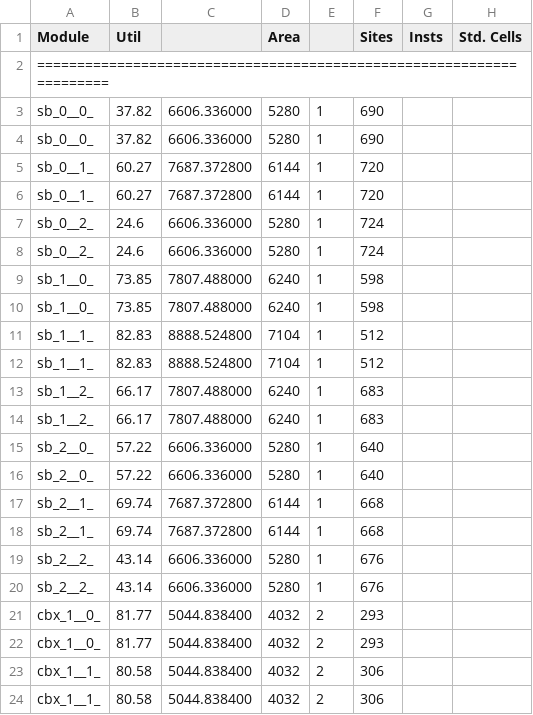
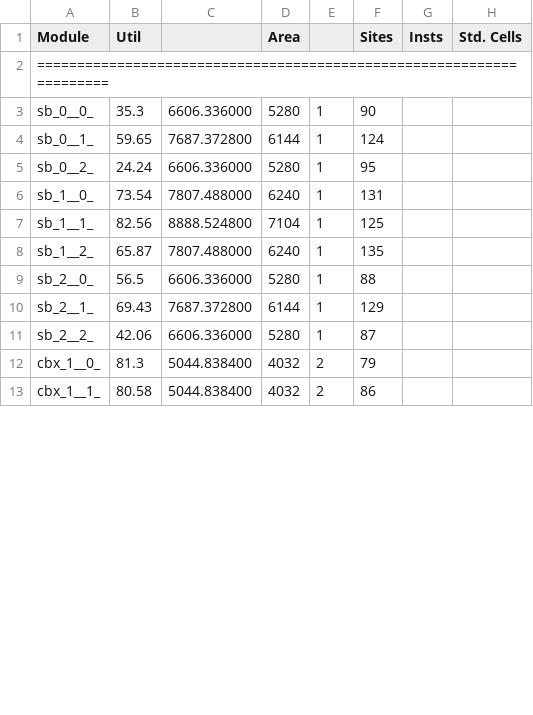
Before and after one commit to lnis-uofu/SOFA, a TSV file: FPGA22_HIER_SKY_PNR/fpga_core/rpts_icc2/module_utilization.tsv, drawn as a sheet; only a part is shown; the diff covers the shown part only.

```diff
--- a/FPGA22_HIER_SKY_PNR/fpga_core/rpts_icc2/module_utilization.tsv
+++ b/FPGA22_HIER_SKY_PNR/fpga_core/rpts_icc2/module_utilization.tsv
@@ -2,23 +2,12 @@
 =====================================================================
-            sb_0__0_ 	  37.82 	  6606.336000 	 5280 	    1 	  690
-            sb_0__0_ 	  37.82 	  6606.336000 	 5280 	    1 	  690
-            sb_0__1_ 	  60.27 	  7687.372800 	 6144 	    1 	  720
-            sb_0__1_ 	  60.27 	  7687.372800 	 6144 	    1 	  720
-            sb_0__2_ 	   24.6 	  6606.336000 	 5280 	    1 	  724
-            sb_0__2_ 	   24.6 	  6606.336000 	 5280 	    1 	  724
-            sb_1__0_ 	  73.85 	  7807.488000 	 6240 	    1 	  598
-            sb_1__0_ 	  73.85 	  7807.488000 	 6240 	    1 	  598
-            sb_1__1_ 	  82.83 	  8888.524800 	 7104 	    1 	  512
-            sb_1__1_ 	  82.83 	  8888.524800 	 7104 	    1 	  512
-            sb_1__2_ 	  66.17 	  7807.488000 	 6240 	    1 	  683
-            sb_1__2_ 	  66.17 	  7807.488000 	 6240 	    1 	  683
-            sb_2__0_ 	  57.22 	  6606.336000 	 5280 	    1 	  640
-            sb_2__0_ 	  57.22 	  6606.336000 	 5280 	    1 	  640
-            sb_2__1_ 	  69.74 	  7687.372800 	 6144 	    1 	  668
-            sb_2__1_ 	  69.74 	  7687.372800 	 6144 	    1 	  668
-            sb_2__2_ 	  43.14 	  6606.336000 	 5280 	    1 	  676
-            sb_2__2_ 	  43.14 	  6606.336000 	 5280 	    1 	  676
-           cbx_1__0_ 	  81.77 	  5044.838400 	 4032 	    2 	  293
-           cbx_1__0_ 	  81.77 	  5044.838400 	 4032 	    2 	  293
-           cbx_1__1_ 	  80.58 	  5044.838400 	 4032 	    2 	  306
-           cbx_1__1_ 	  80.58 	  5044.838400 	 4032 	    2 	  306
+            sb_0__0_ 	   35.3 	  6606.336000 	 5280 	    1 	   90
+            sb_0__1_ 	  59.65 	  7687.372800 	 6144 	    1 	  124
+            sb_0__2_ 	  24.24 	  6606.336000 	 5280 	    1 	   95
+            sb_1__0_ 	  73.54 	  7807.488000 	 6240 	    1 	  131
+            sb_1__1_ 	  82.56 	  8888.524800 	 7104 	    1 	  125
+            sb_1__2_ 	  65.87 	  7807.488000 	 6240 	    1 	  135
+            sb_2__0_ 	   56.5 	  6606.336000 	 5280 	    1 	   88
+            sb_2__1_ 	  69.43 	  7687.372800 	 6144 	    1 	  129
+            sb_2__2_ 	  42.06 	  6606.336000 	 5280 	    1 	   87
+           cbx_1__0_ 	   81.3 	  5044.838400 	 4032 	    2 	   79
+           cbx_1__1_ 	  80.58 	  5044.838400 	 4032 	    2 	   86
```
Also changed, not shown: 8 removed rows and 9 edited cells elsewhere in this file, 10 other files.
